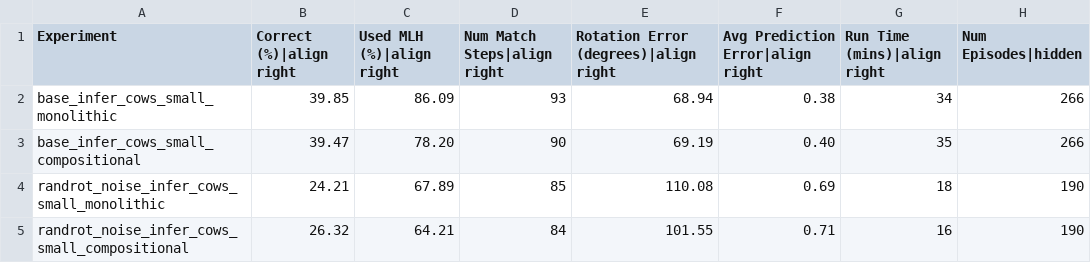
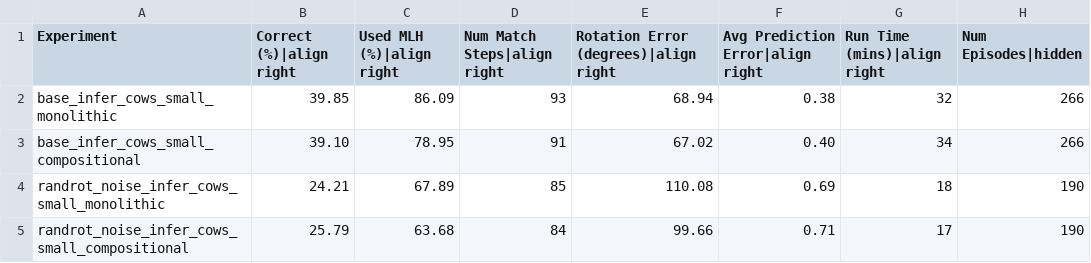
Before and after one commit to thousandbrainsproject/tbp.monty, a CSV file: benchmarks/cows_small.csv, drawn as a sheet.

Commit message:
chore: update benchmark tables

```diff
--- a/benchmarks/cows_small.csv
+++ b/benchmarks/cows_small.csv
@@ -1,5 +1,5 @@
 Experiment,Correct (%)|align right,Used MLH (%)|align right,Num Match Steps|align right,Rotation Error (degrees)|align right,Avg Prediction Error|align right,Run Time (mins)|align right,Num Episodes|hidden
-base_infer_cows_small_monolithic,39.85,86.09,93,68.94,0.38,34,266
-base_infer_cows_small_compositional,39.47,78.20,90,69.19,0.40,35,266
+base_infer_cows_small_monolithic,39.85,86.09,93,68.94,0.38,32,266
+base_infer_cows_small_compositional,39.10,78.95,91,67.02,0.40,34,266
 randrot_noise_infer_cows_small_monolithic,24.21,67.89,85,110.08,0.69,18,190
-randrot_noise_infer_cows_small_compositional,26.32,64.21,84,101.55,0.71,16,190
+randrot_noise_infer_cows_small_compositional,25.79,63.68,84,99.66,0.71,17,190
```
Also changed, not shown: benchmarks/cows_large.csv.
